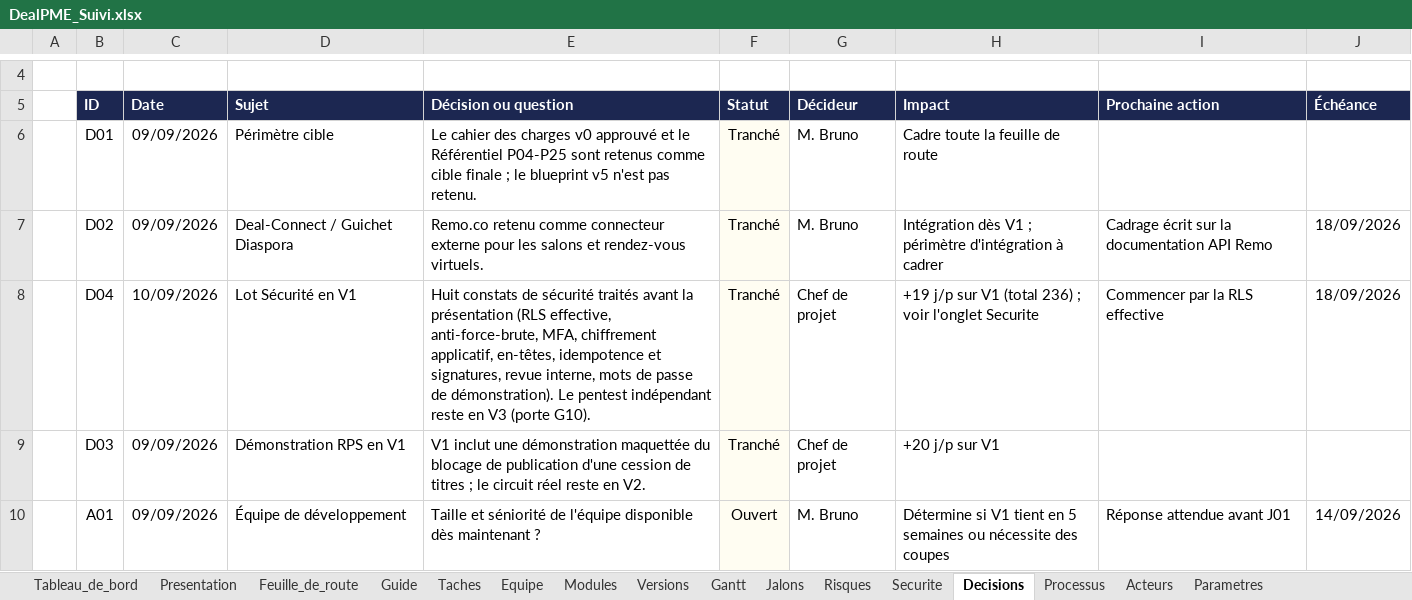
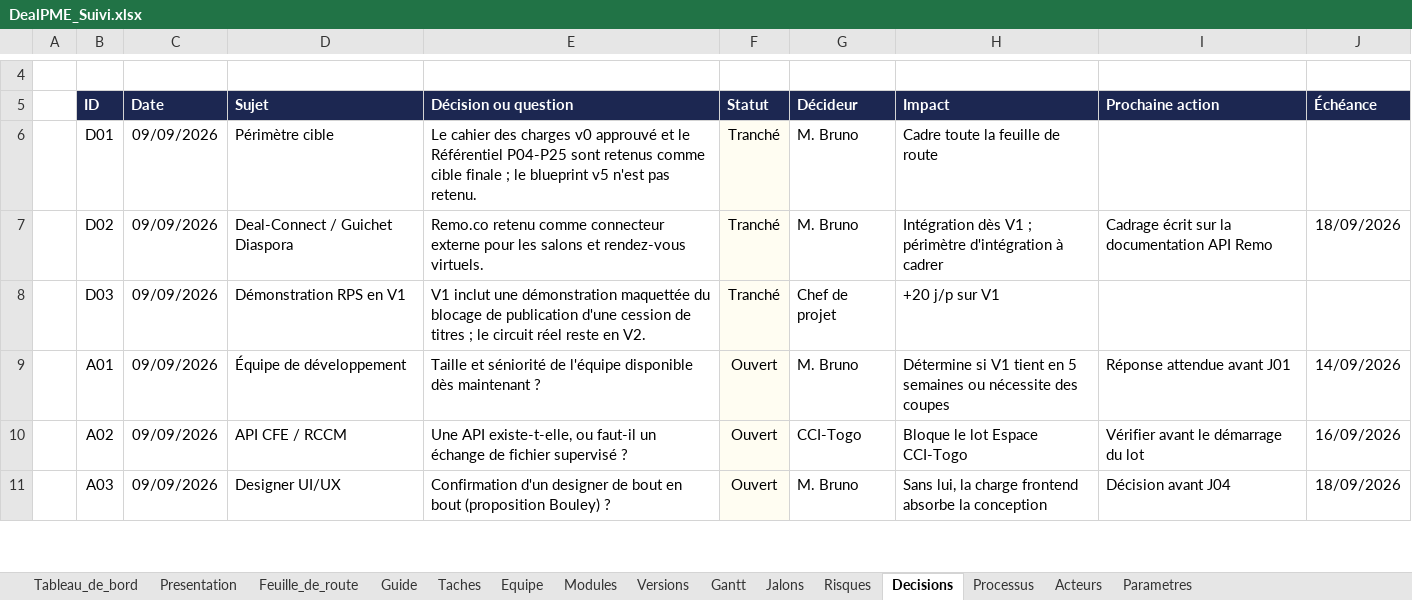
Before and after one commit to fless-lab/dealpme, an Excel workbook: DealPME_Suivi.xlsx, sheet Decisions, drawn as a sheet; only a part is shown, gaps mark what is left out; the shorter side is filled out with more unchanged rows; values as stored, in another font and other column widths than the file's, no borders; conditional formats not drawn; the diff names each change by its address in the sheet, - before the commit and + after, or states it on an @@ line.

```diff
--- a/DealPME_Suivi.xlsx (sheet Decisions)
+++ b/DealPME_Suivi.xlsx (sheet Decisions)
-sheet tab: Securite
-row 8:  | D04 | 10/09/2026 | Lot Sécurité en V1 | Huit constats de sécurité traités avant la présentation (RLS effective, anti-force-brute, MFA, chiffrement applicatif, en-têtes, idempotence et signatures, revue interne, mots de passe de démonstration). Le pentest indépendant reste en V3 (porte G10). | Tranché | Chef de projet | +19 j/p sur V1 (total 236) ; voir l'onglet Securite | Commencer par la RLS effective | 18/09/2026
```
Also changed, not shown: sheet Taches, sheet Feuille_de_route, sheet Jalons, sheet Risques, sheet Tableau_de_bord, sheet Guide, hidden cells, 4 other files.
